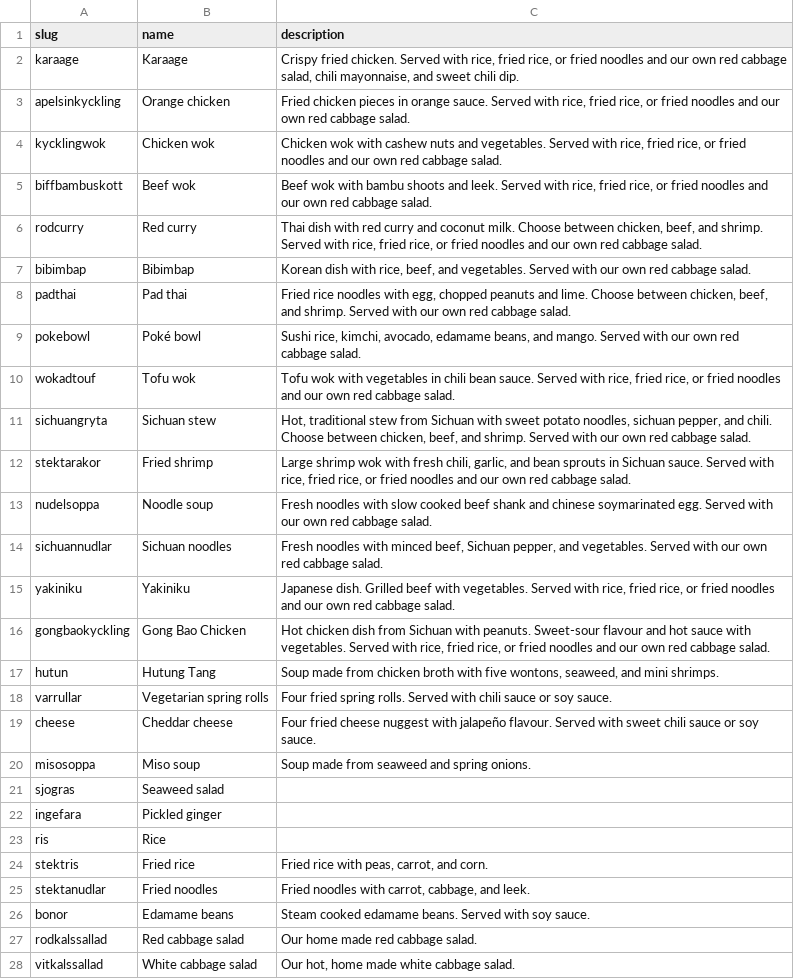
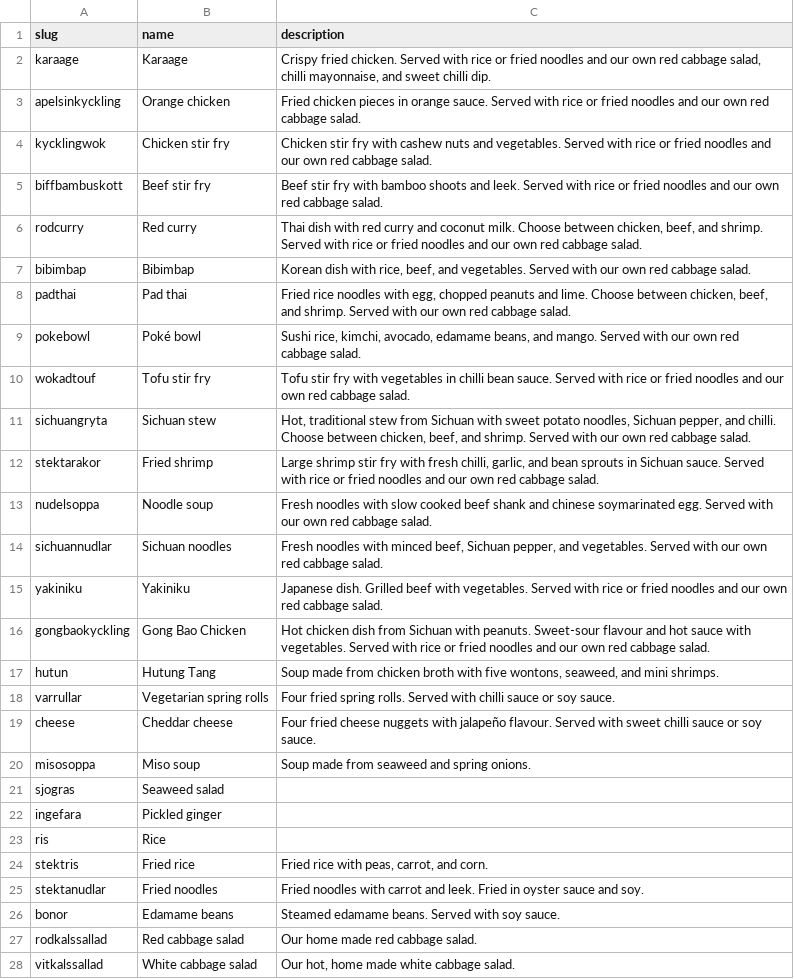
Before and after one commit to jorins/asiana.se, a CSV file: src/content/l10n/en/products/food.csv, drawn as a sheet; only a part is shown; the diff covers the shown part only.

Commit message:
Update menu translation

```diff
--- a/src/content/l10n/en/products/food.csv
+++ b/src/content/l10n/en/products/food.csv
@@ -1,7 +1,7 @@
 "slug","name","description"
-"karaage","Karaage","Crispy fried chicken. Served with rice, fried rice, or fried noodles and our own red cabbage salad, chili mayonnaise, and sweet chili dip."
-"apelsinkyckling","Orange chicken","Fried chicken pieces in orange sauce. Served with rice, fried rice, or fried noodles and our own red cabbage salad."
-"kycklingwok","Chicken wok","Chicken wok with cashew nuts and vegetables. Served with rice, fried rice, or fried noodles and our own red cabbage salad."
-"biffbambuskott","Beef wok","Beef wok with bambu shoots and leek. Served with rice, fried rice, or fried noodles and our own red cabbage salad."
-"rodcurry","Red curry","Thai dish with red curry and coconut milk. Choose between chicken, beef, and shrimp. Served with rice, fried rice, or fried noodles and our own red cabbage salad."
+"karaage","Karaage","Crispy fried chicken. Served with rice or fried noodles and our own red cabbage salad, chilli mayonnaise, and sweet chilli dip."
+"apelsinkyckling","Orange chicken","Fried chicken pieces in orange sauce. Served with rice or fried noodles and our own red cabbage salad."
+"kycklingwok","Chicken stir fry","Chicken stir fry with cashew nuts and vegetables. Served with rice or fried noodles and our own red cabbage salad."
+"biffbambuskott","Beef stir fry","Beef stir fry with bamboo shoots and leek. Served with rice or fried noodles and our own red cabbage salad."
+"rodcurry","Red curry","Thai dish with red curry and coconut milk. Choose between chicken, beef, and shrimp. Served with rice or fried noodles and our own red cabbage salad."
 "bibimbap","Bibimbap","Korean dish with rice, beef, and vegetables. Served with our own red cabbage salad."
@@ -9,12 +9,12 @@
 "pokebowl","Poké bowl","Sushi rice, kimchi, avocado, edamame beans, and mango. Served with our own red cabbage salad."
-"wokadtouf","Tofu wok","Tofu wok with vegetables in chili bean sauce. Served with rice, fried rice, or fried noodles and our own red cabbage salad."
-"sichuangryta","Sichuan stew","Hot, traditional stew from Sichuan with sweet potato noodles, sichuan pepper, and chili. Choose between chicken, beef, and shrimp. Served with our own red cabbage salad."
-"stektarakor","Fried shrimp","Large shrimp wok with fresh chili, garlic, and bean sprouts in Sichuan sauce. Served with rice, fried rice, or fried noodles and our own red cabbage salad."
+"wokadtouf","Tofu stir fry","Tofu stir fry with vegetables in chilli bean sauce. Served with rice or fried noodles and our own red cabbage salad."
+"sichuangryta","Sichuan stew","Hot, traditional stew from Sichuan with sweet potato noodles, Sichuan pepper, and chilli. Choose between chicken, beef, and shrimp. Served with our own red cabbage salad."
+"stektarakor","Fried shrimp","Large shrimp stir fry with fresh chilli, garlic, and bean sprouts in Sichuan sauce. Served with rice or fried noodles and our own red cabbage salad."
 "nudelsoppa","Noodle soup","Fresh noodles with slow cooked beef shank and chinese soymarinated egg. Served with our own red cabbage salad."
 "sichuannudlar","Sichuan noodles","Fresh noodles with minced beef, Sichuan pepper, and vegetables. Served with our own red cabbage salad."
-"yakiniku","Yakiniku","Japanese dish. Grilled beef with vegetables. Served with rice, fried rice, or fried noodles and our own red cabbage salad."
-"gongbaokyckling","Gong Bao Chicken","Hot chicken dish from Sichuan with peanuts. Sweet-sour flavour and hot sauce with vegetables. Served with rice, fried rice, or fried noodles and our own red cabbage salad."
+"yakiniku","Yakiniku","Japanese dish. Grilled beef with vegetables. Served with rice or fried noodles and our own red cabbage salad."
+"gongbaokyckling","Gong Bao Chicken","Hot chicken dish from Sichuan with peanuts. Sweet-sour flavour and hot sauce with vegetables. Served with rice or fried noodles and our own red cabbage salad."
 "hutun","Hutung Tang","Soup made from chicken broth with five wontons, seaweed, and mini shrimps."
-"varrullar","Vegetarian spring rolls","Four fried spring rolls. Served with chili sauce or soy sauce."
-"cheese","Cheddar cheese","Four fried cheese nuggest with jalapeño flavour. Served with sweet chili sauce or soy sauce."
+"varrullar","Vegetarian spring rolls","Four fried spring rolls. Served with chilli sauce or soy sauce."
+"cheese","Cheddar cheese","Four fried cheese nuggets with jalapeño flavour. Served with sweet chilli sauce or soy sauce."
 "misosoppa","Miso soup","Soup made from seaweed and spring onions."
@@ -24,4 +24,4 @@
 "stektris","Fried rice","Fried rice with peas, carrot, and corn."
-"stektanudlar","Fried noodles","Fried noodles with carrot, cabbage, and leek."
-"bonor","Edamame beans","Steam cooked edamame beans. Served with soy sauce."
+"stektanudlar","Fried noodles","Fried noodles with carrot and leek. Fried in oyster sauce and soy."
+"bonor","Edamame beans","Steamed edamame beans. Served with soy sauce."
 "rodkalssallad","Red cabbage salad","Our home made red cabbage salad."
```
Also changed, not shown: 2 edited cells elsewhere in this file, src/content/categories/food.csv.
